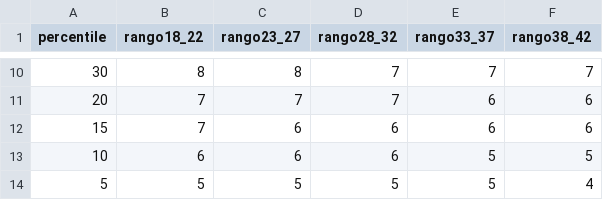
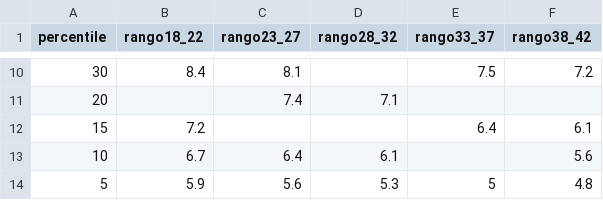
Before and after one commit to ProyectoIntegrador2018/reportes-neurociencias, a CSV file: Baremos/Baremo_Hopkins_Diferido.csv, drawn as a sheet; only a part is shown, gaps mark what is left out; the diff covers the shown part only.

```diff
--- a/Baremos/Baremo_Hopkins_Diferido.csv
+++ b/Baremos/Baremo_Hopkins_Diferido.csv
@@ -10,5 +10,5 @@ percentile,rango18_22,rango23_27,rango28_32,rango33_37,rango38_42
-30,8,8,7,7,7
-20,7,7,7,6,6
-15,7,6,6,6,6
-10,6,6,6,5,5
-5,5,5,5,5,4
+30,8.4,8.1,,7.5,7.2
+20,,7.4,7.1,,
+15,7.2,,,6.4,6.1
+10,6.7,6.4,6.1,,5.6
+5,5.9,5.6,5.3,5,4.8
```
Also changed, not shown: 31 edited cells elsewhere in this file, Baremos/SCL90R_VARONES_PSIQUIATRICA_TABLA.csv.
